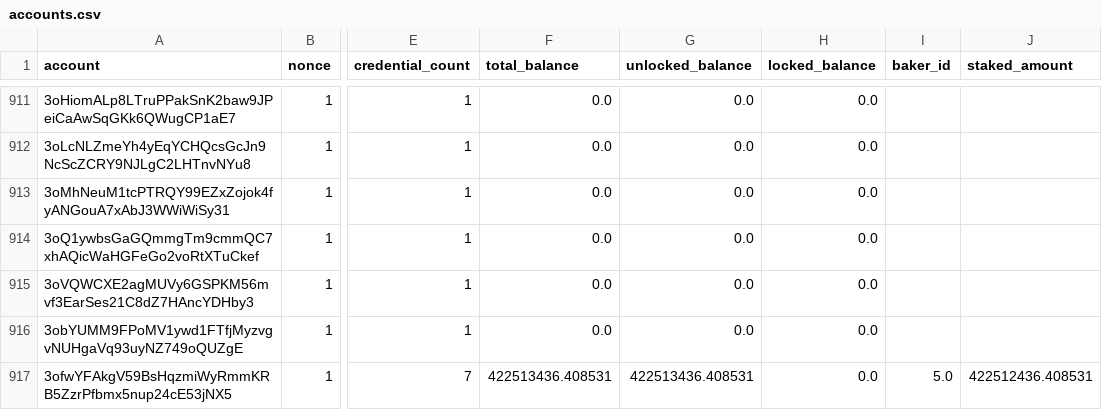
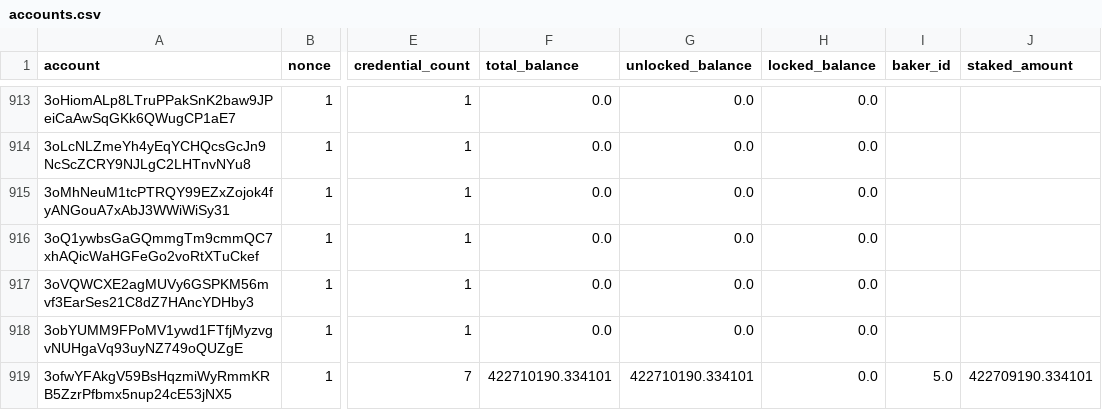
Before and after one commit to ccdexplorer/ccdexplorer-accounts, a CSV file: accounts.csv, drawn as a sheet; only a part is shown, gaps mark what is left out; addresses are those after the commit; the diff covers the shown part only; the diff names each change by its address in the sheet, - before the commit and + after, or states it on an @@ line.

Commit message:
2021-10-08

```diff
--- a/accounts.csv
+++ b/accounts.csv
-F919 (total_balance): 422513436.408531
+F919 (total_balance): 422710190.334101
-G919 (unlocked_balance): 422513436.408531
+G919 (unlocked_balance): 422710190.334101
-J919 (staked_amount): 422512436.408531
+J919 (staked_amount): 422709190.334101
```
Also changed, not shown: 9 added rows and 39 edited cells elsewhere in this file.
